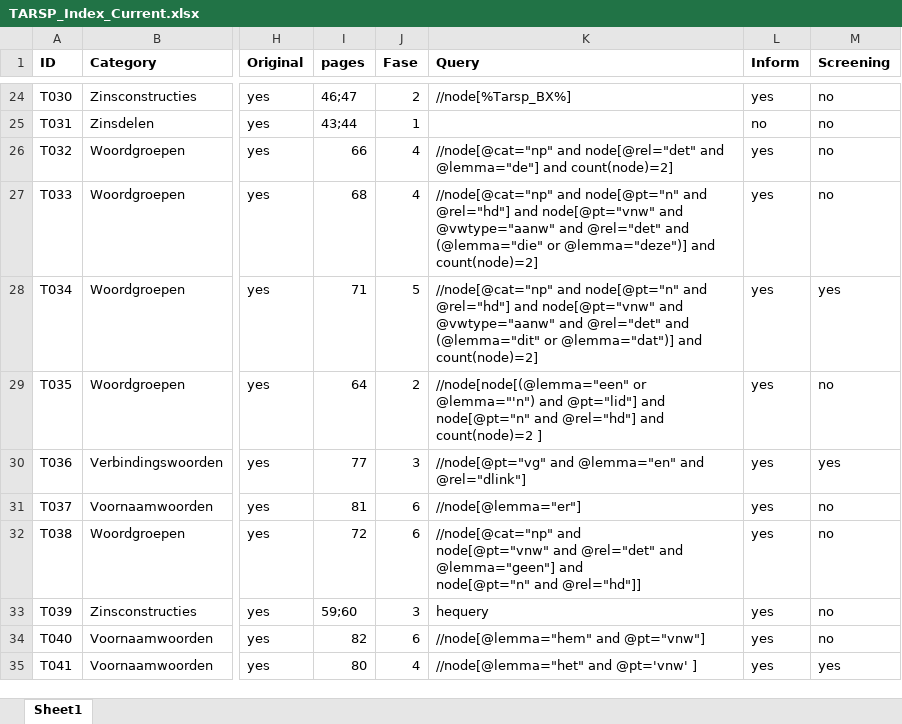
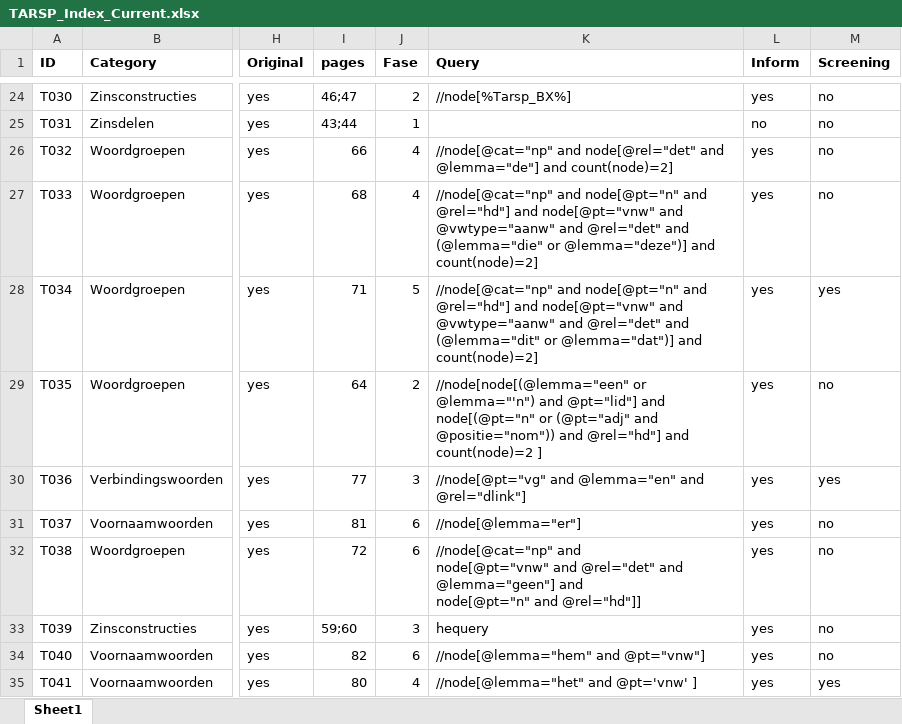
Before and after one commit to UUDigitalHumanitieslab/sastadev, an Excel workbook: src/sastadev/data/methods/TARSP_Index_Current.xlsx, sheet Sheet1, drawn as a sheet; only a part is shown, gaps mark what is left out; values as stored, in another font and other column widths than the file's, no borders; the diff names each change by its address in the sheet, - before the commit and + after, or states it on an @@ line.

Commit message:
various small improvements for TARSP

```diff
--- a/src/sastadev/data/methods/TARSP_Index_Current.xlsx (sheet Sheet1)
+++ b/src/sastadev/data/methods/TARSP_Index_Current.xlsx (sheet Sheet1)
-K29 (Query): …@pt="lid"] and node[@pt="n" and @rel="hd"]…
+K29 (Query): …@pt="lid"] and node[(@pt="n" or (@pt="adj" and @positie="nom")) and @rel="hd"]…
```
Also changed, not shown: 7 other files.
